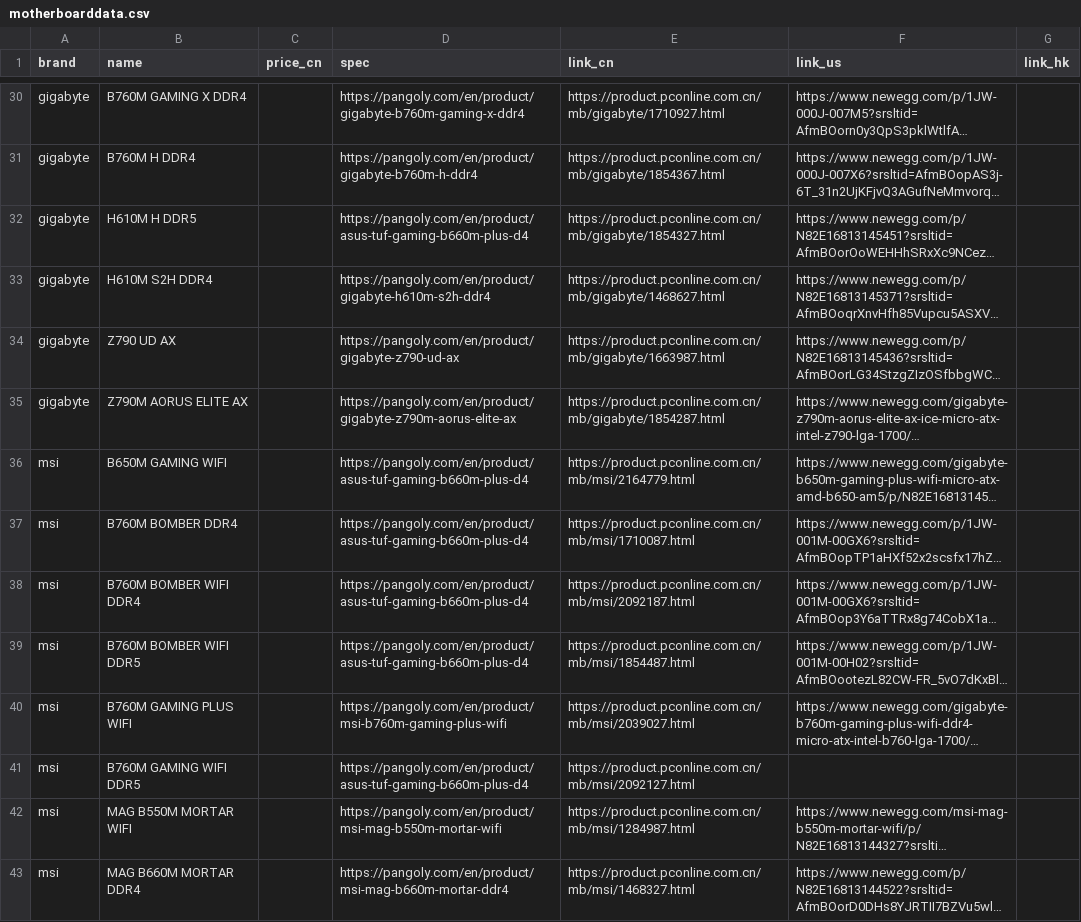
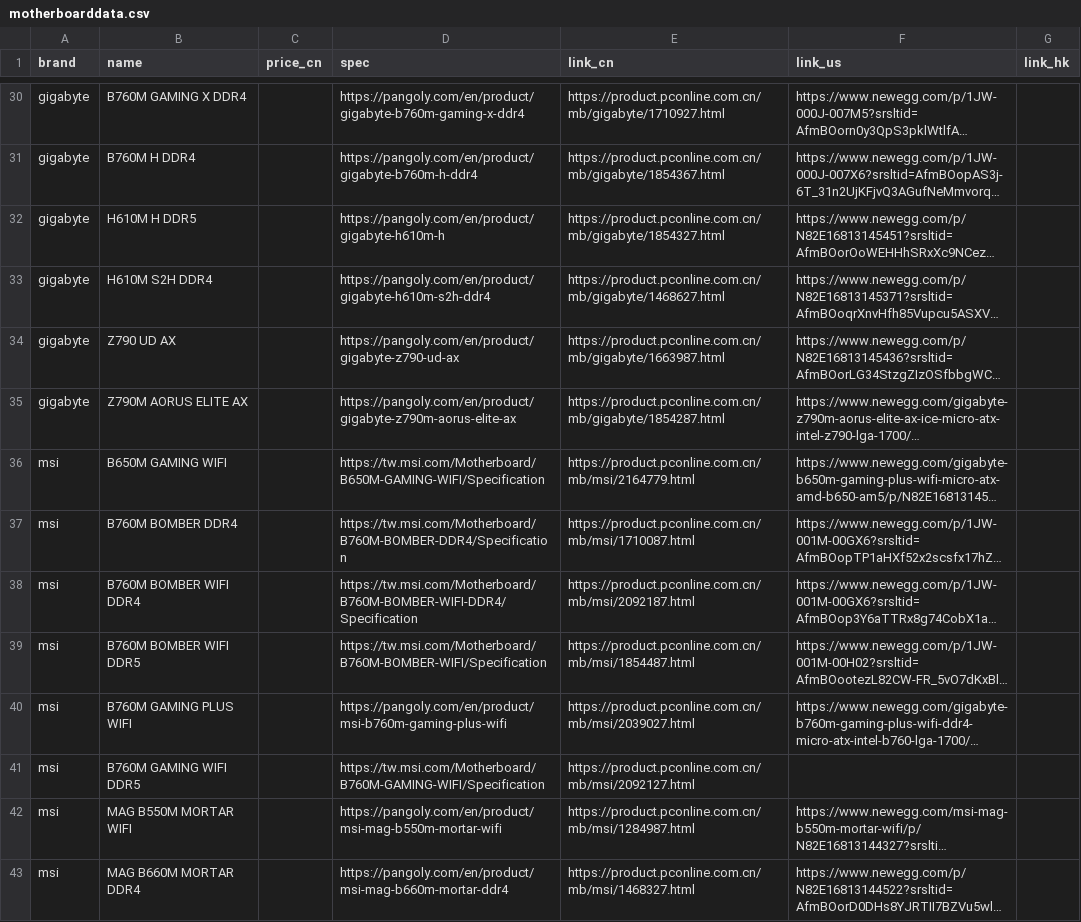
Before and after one commit to hycmatthew/GoColly, a CSV file: src/res/motherboarddata.csv, drawn as a sheet; only a part is shown, gaps mark what is left out; long unchanged cells end in …; the diff covers the shown part only; the diff names each change by its address in the sheet, - before the commit and + after, or states it on an @@ line.

```diff
--- a/src/res/motherboarddata.csv
+++ b/src/res/motherboarddata.csv
-D32 (spec): https://pangoly.com/en/product/asus-tuf-gaming-b660m-plus-d4
+D32 (spec): https://pangoly.com/en/product/gigabyte-h610m-h
-D36 (spec): https://pangoly.com/en/product/asus-tuf-gaming-b660m-plus-d4
+D36 (spec): https://tw.msi.com/Motherboard/B650M-GAMING-WIFI/Specification
-D37 (spec): https://pangoly.com/en/product/asus-tuf-gaming-b660m-plus-d4
+D37 (spec): https://tw.msi.com/Motherboard/B760M-BOMBER-DDR4/Specification
-D38 (spec): https://pangoly.com/en/product/asus-tuf-gaming-b660m-plus-d4
+D38 (spec): https://tw.msi.com/Motherboard/B760M-BOMBER-WIFI-DDR4/Specification
-D39 (spec): https://pangoly.com/en/product/asus-tuf-gaming-b660m-plus-d4
+D39 (spec): https://tw.msi.com/Motherboard/B760M-BOMBER-WIFI/Specification
-D41 (spec): https://pangoly.com/en/product/asus-tuf-gaming-b660m-plus-d4
+D41 (spec): https://tw.msi.com/Motherboard/B760M-GAMING-WIFI/Specification
```
Also changed, not shown: 9 edited cells elsewhere in this file, 14 other files.
